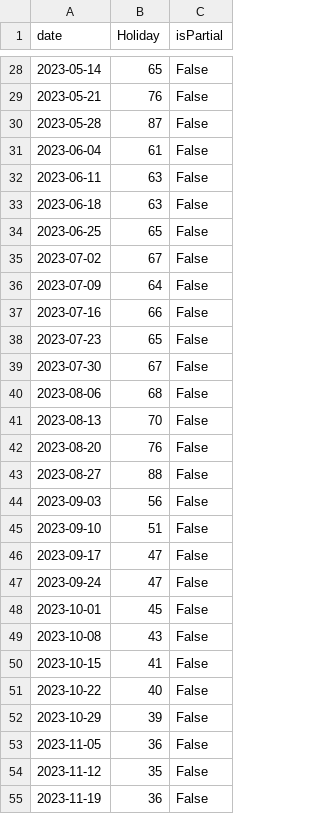
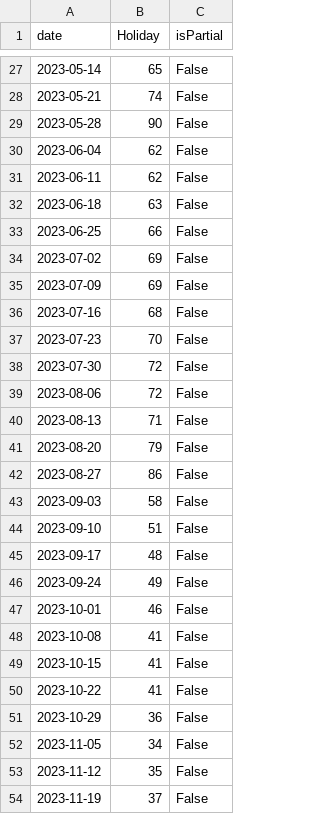
Before and after one commit to JakeOsmond/google-trends-scheduler, a CSV file: docs/holiday_trend.csv, drawn as a sheet; only a part is shown, gaps mark what is left out; the diff covers the shown part only.

```diff
--- a/docs/holiday_trend.csv
+++ b/docs/holiday_trend.csv
@@ -28,28 +27,28 @@ date,Holiday,isPartial
 2023-05-14,65,False
-2023-05-21,76,False
-2023-05-28,87,False
-2023-06-04,61,False
-2023-06-11,63,False
+2023-05-21,74,False
+2023-05-28,90,False
+2023-06-04,62,False
+2023-06-11,62,False
 2023-06-18,63,False
-2023-06-25,65,False
-2023-07-02,67,False
-2023-07-09,64,False
-2023-07-16,66,False
-2023-07-23,65,False
-2023-07-30,67,False
-2023-08-06,68,False
-2023-08-13,70,False
-2023-08-20,76,False
-2023-08-27,88,False
-2023-09-03,56,False
+2023-06-25,66,False
+2023-07-02,69,False
+2023-07-09,69,False
+2023-07-16,68,False
+2023-07-23,70,False
+2023-07-30,72,False
+2023-08-06,72,False
+2023-08-13,71,False
+2023-08-20,79,False
+2023-08-27,86,False
+2023-09-03,58,False
 2023-09-10,51,False
-2023-09-17,47,False
-2023-09-24,47,False
-2023-10-01,45,False
-2023-10-08,43,False
+2023-09-17,48,False
+2023-09-24,49,False
+2023-10-01,46,False
+2023-10-08,41,False
 2023-10-15,41,False
-2023-10-22,40,False
-2023-10-29,39,False
-2023-11-05,36,False
+2023-10-22,41,False
+2023-10-29,36,False
+2023-11-05,34,False
 2023-11-12,35,False
-2023-11-19,36,False
+2023-11-19,37,False
```
Also changed, not shown: 1 added row, 1 removed row and 99 edited cells elsewhere in this file.
